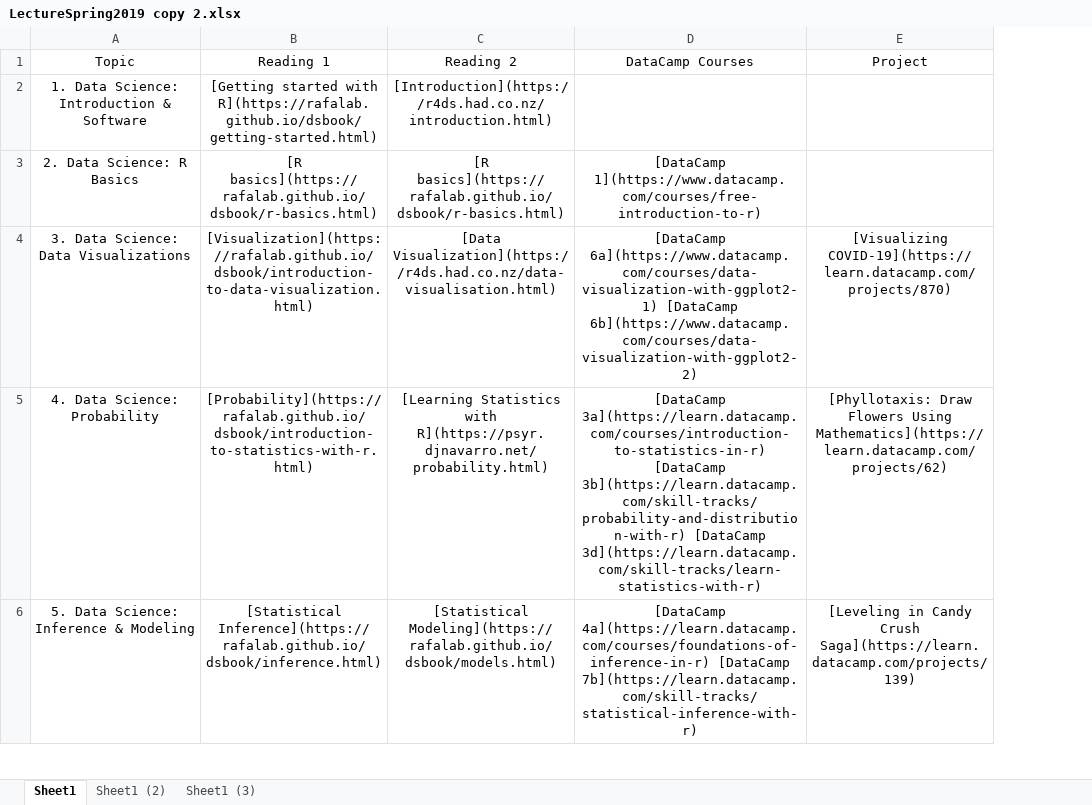
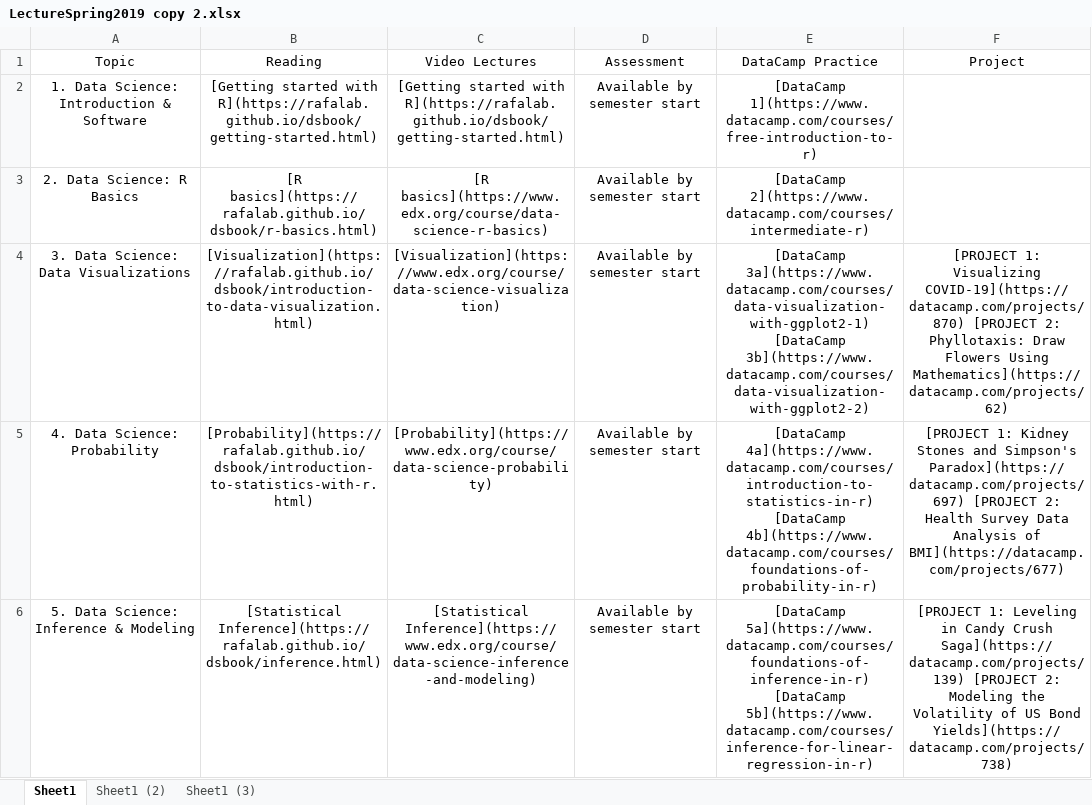
Before and after one commit to FUenal/dataism, an Excel workbook: LectureSpring2019 copy 2.xlsx, sheet Sheet1, drawn as a sheet; only a part is shown; values as stored, in another font and other column widths than the file's, no borders; removed rows and columns are numbered as before the commit, all else as after; the diff covers the shown part only; the diff names each change by its address in the sheet, - before the commit and + after, or states it on an @@ line.

Commit message:
UPDATES Lectures

```diff
--- a/LectureSpring2019 copy 2.xlsx (sheet Sheet1)
+++ b/LectureSpring2019 copy 2.xlsx (sheet Sheet1)
-column C (Reading 2), rows 2-6: [Introduction](https://r4ds.had.co.nz/introduction.html) | [R basics](https://rafalab.github.io/dsbook/r-basics.html) | [Data Visualization](https://r4ds.had.co.nz/data-visualisation.html) | [Learning Statistics with R](https://psyr.djnavarro.net/probability.html) | [Statistical Modeling](https://rafalab.github.io/dsbook/models.html)
-column D (DataCamp Courses), rows 3-6: [DataCamp 1](https://www.datacamp.com/courses/free-introduction-to-r) | [DataCamp 6a](https://www.datacamp.com/courses/data-visualization-with-ggplot2-1) [DataCamp 6b](https://www.datacamp.com/courses/data-visualization-with-ggplot2-2) | [DataCamp 3a](https://learn.datacamp.com/courses/introduction-to-statistics-in-r) [DataCamp 3b](https://learn.datacamp.com/skill-tracks/probability-and-distribution-with-r) [DataCamp 3d](https://learn.datacamp.com/skill-tracks/learn-statistics-with-r) | [DataCamp 4a](https://learn.datacamp.com/courses/foundations-of-inference-in-r) [DataCamp 7b](https://learn.datacamp.com/skill-tracks/statistical-inference-with-r)
+column C (Video Lectures), rows 2-6: [Getting started with R](https://rafalab.github.io/dsbook/getting-started.html) | [R basics](https://www.edx.org/course/data-science-r-basics) | [Visualization](https://www.edx.org/course/data-science-visualization) | [Probability](https://www.edx.org/course/data-science-probability) | [Statistical Inference](https://www.edx.org/course/data-science-inference-and-modeling)
+column D (Assessment), rows 2-6: all Available by semester start
+column E (DataCamp Practice), rows 2-6: [DataCamp 1](https://www.datacamp.com/courses/free-introduction-to-r) | [DataCamp 2](https://www.datacamp.com/courses/intermediate-r) | [DataCamp 3a](https://www.datacamp.com/courses/data-visualization-with-ggplot2-1) [DataCamp 3b](https://www.datacamp.com/courses/data-visualization-with-ggplot2-2) | [DataCamp 4a](https://www.datacamp.com/courses/introduction-to-statistics-in-r) [DataCamp 4b](https://www.datacamp.com/courses/foundations-of-probability-in-r) | [DataCamp 5a](https://www.datacamp.com/courses/foundations-of-inference-in-r) [DataCamp 5b](https://www.datacamp.com/courses/inference-for-linear-regression-in-r)
-B1: Reading 1
+B1: Reading
-F4 (Project): [Visualizing COVID-19](https://learn.datacamp.com/projects/870)
+F4 (Project): [PROJECT 1: Visualizing COVID-19](https://datacamp.com/projects/870) [PROJECT 2: Phyllotaxis: Draw Flowers Using Mathematics](https://datacamp.com/projects/62)
-F5 (Project): [Phyllotaxis: Draw Flowers Using Mathematics](https://learn.datacamp.com/projects/62)
+F5 (Project): [PROJECT 1: Kidney Stones and Simpson's Paradox](https://datacamp.com/projects/697) [PROJECT 2: Health Survey Data Analysis of BMI](https://datacamp.com/projects/677)
-F6 (Project): [Leveling in Candy Crush Saga](https://learn.datacamp.com/projects/139)
+F6 (Project): [PROJECT 1: Leveling in Candy Crush Saga](https://datacamp.com/projects/139) [PROJECT 2: Modeling the Volatility of US Bond Yields](https://datacamp.com/projects/738)
```
Also changed, not shown: 4 edited cells elsewhere in this sheet, docs/LectureSpring2019 copy 2.xlsx, 3 other files.
